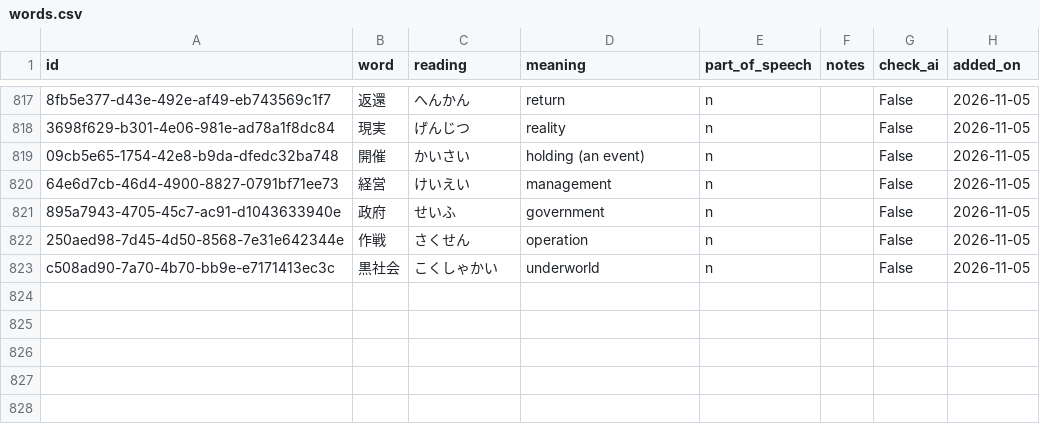
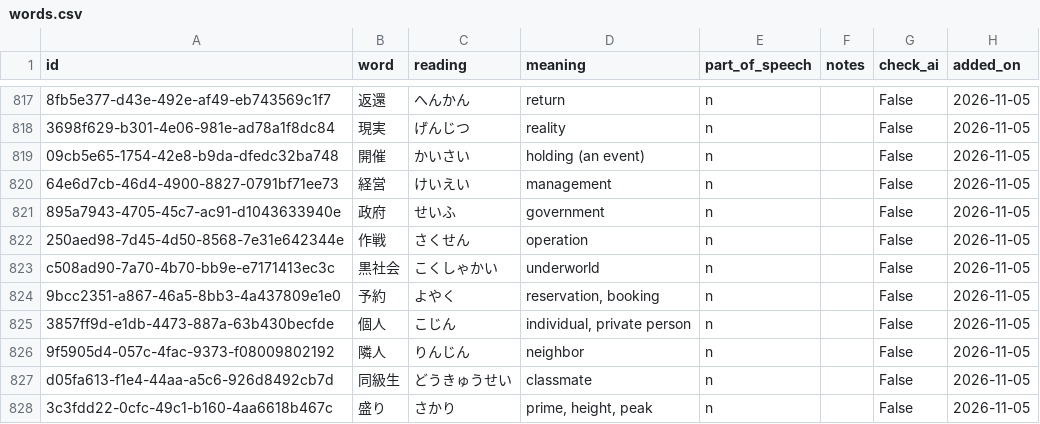
Before and after one commit to SmallWhite9487/Small-Assistant, a CSV file: words.csv, drawn as a sheet; only a part is shown, gaps mark what is left out; the diff names each change by its address in the sheet, - before the commit and + after, or states it on an @@ line.

```diff
--- a/words.csv
+++ b/words.csv
+row 824: 9bcc2351-a867-46a5-8bb3-4a437809e1e0 | 予約 | よやく | reservation, booking | n |  | False | 2026-11-05
+row 825: 3857ff9d-e1db-4473-887a-63b430becfde | 個人 | こじん | individual, private person | n |  | False | 2026-11-05
+row 826: 9f5905d4-057c-4fac-9373-f08009802192 | 隣人 | りんじん | neighbor | n |  | False | 2026-11-05
+row 827: d05fa613-f1e4-44aa-a5c6-926d8492cb7d | 同級生 | どうきゅうせい | classmate | n |  | False | 2026-11-05
+row 828: 3c3fdd22-0cfc-49c1-b160-4aa6618b467c | 盛り | さかり | prime, height, peak | n |  | False | 2026-11-05
```
Also changed, not shown: grammar.csv, 10 other files.
